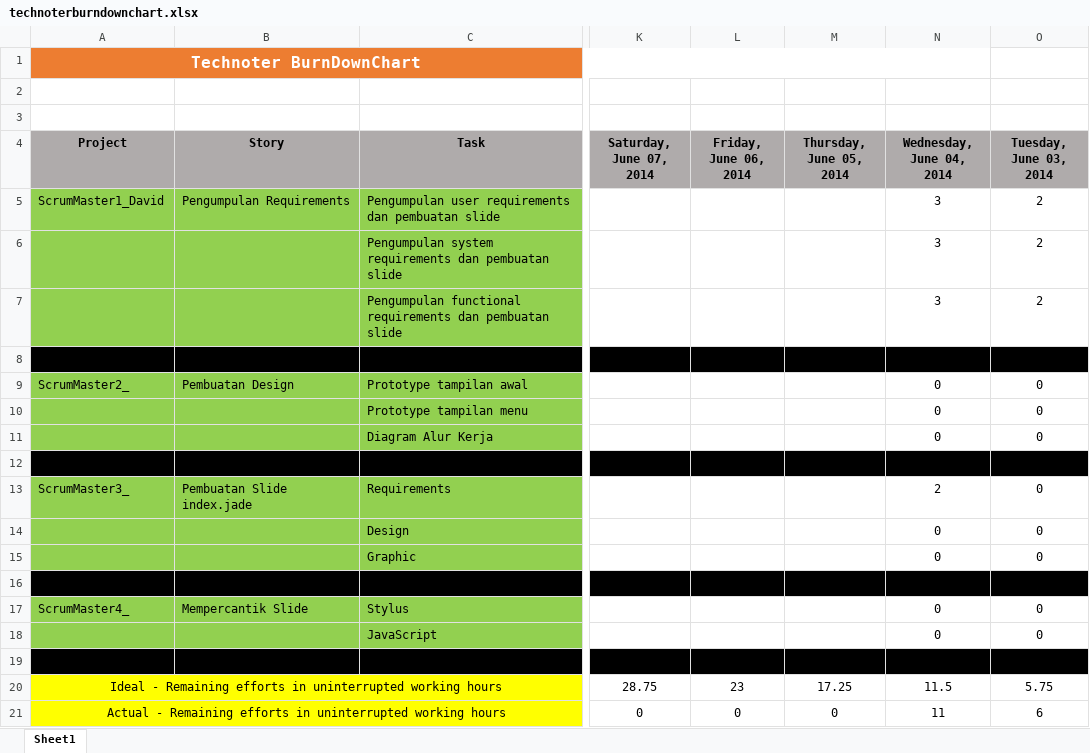
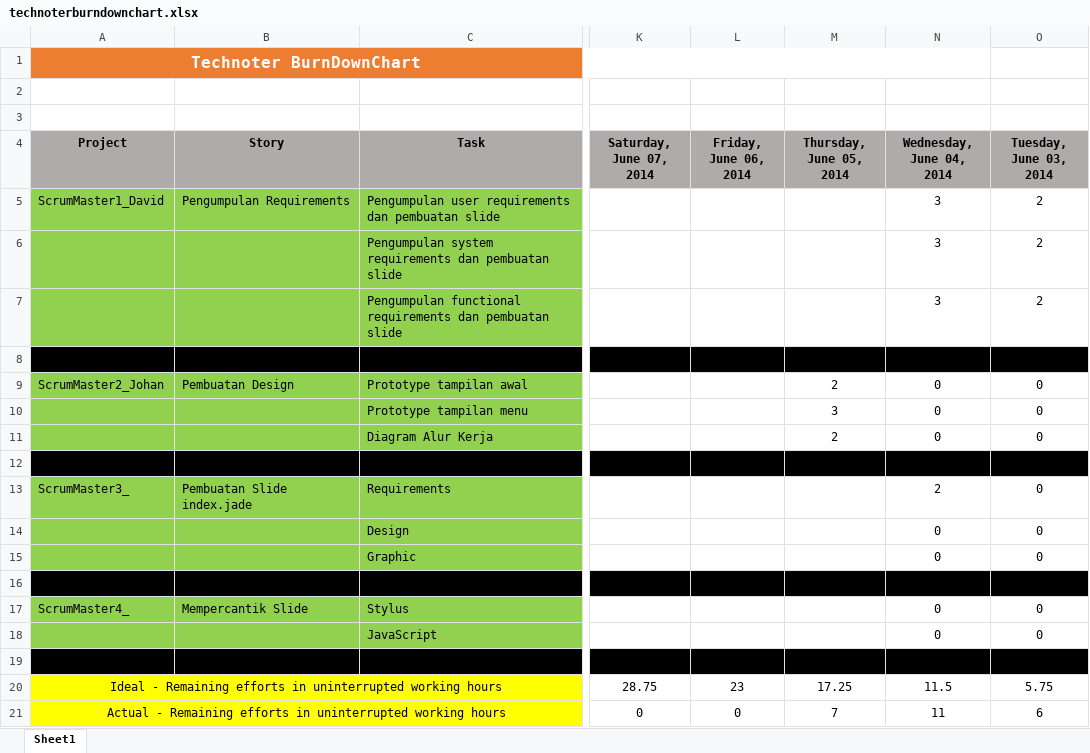
Before and after one commit to davidbezalel/technoter_TKPPL-utama-, an Excel workbook: technoterburndownchart.xlsx, sheet Sheet1, drawn as a sheet; only a part is shown, gaps mark what is left out; values as stored, in another font and other column widths than the file's, no borders; charts and pictures not drawn; the diff names each change by its address in the sheet, - before the commit and + after, or states it on an @@ line.

Commit message:
baru

```diff
--- a/technoterburndownchart.xlsx (sheet Sheet1)
+++ b/technoterburndownchart.xlsx (sheet Sheet1)
-A9 (Project): ScrumMaster2_
+A9 (Project): ScrumMaster2_Johan
-M9 (Thursday, June 05, 2014): (empty)
+M9 (Thursday, June 05, 2014): 2
-M10 (Thursday, June 05, 2014): (empty)
+M10 (Thursday, June 05, 2014): 3
-M11 (Thursday, June 05, 2014): (empty)
+M11 (Thursday, June 05, 2014): 2
-M21 (Thursday, June 05, 2014): 0
+M21 (Thursday, June 05, 2014): 7
```
Also changed, not shown: charts or pictures.
